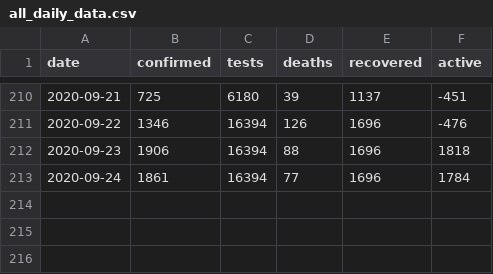
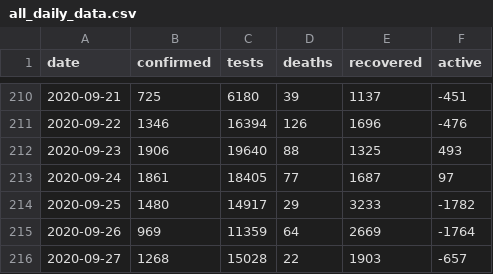
Before and after one commit to SimonRosen173/Covid19SAData, a CSV file: data/all_daily_data.csv, drawn as a sheet; only a part is shown, gaps mark what is left out.

```diff
--- a/data/all_daily_data.csv
+++ b/data/all_daily_data.csv
@@ -211,3 +211,6 @@ date,confirmed,tests,deaths,recovered,active
 2020-09-22,1346,16394,126,1696,-476
-2020-09-23,1906,16394,88,1696,1818
-2020-09-24,1861,16394,77,1696,1784
+2020-09-23,1906,19640,88,1325,493
+2020-09-24,1861,18405,77,1687,97
+2020-09-25,1480,14917,29,3233,-1782
+2020-09-26,969,11359,64,2669,-1764
+2020-09-27,1268,15028,22,1903,-657
```
Also changed, not shown: data/all_cum_data.csv, data/confirmed_by_prov_timeline.csv, 39 other files.
